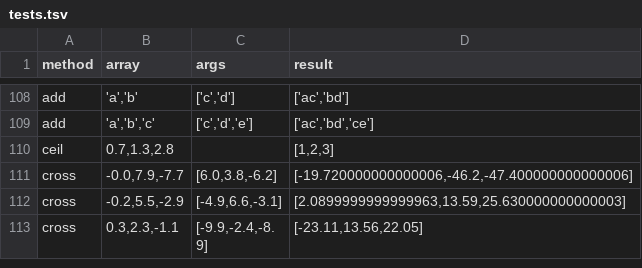
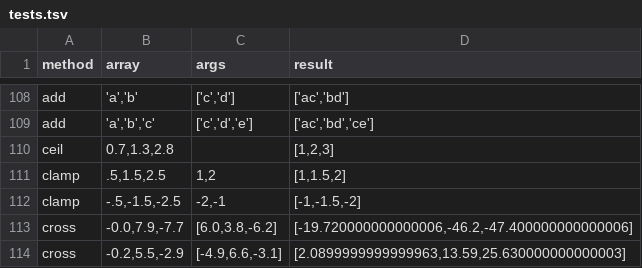
Before and after one commit to jncraton/array.vector.js, a TSV file: tests.tsv, drawn as a sheet; only a part is shown, gaps mark what is left out; the shorter side is filled out with more unchanged rows; the diff names each change by its address in the sheet, - before the commit and + after, or states it on an @@ line.

Commit message:
Added clamp

```diff
--- a/tests.tsv
+++ b/tests.tsv
+row 111: clamp | .5,1.5,2.5 | 1,2 | [1,1.5,2]
+row 112: clamp | -.5,-1.5,-2.5 | -2,-1 | [-1,-1.5,-2]
```
Also changed, not shown: 2 other files.
